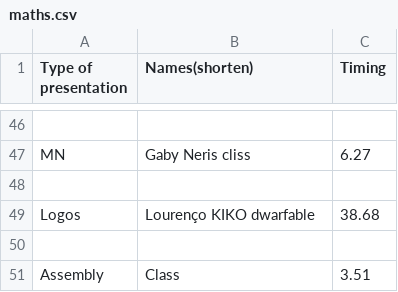
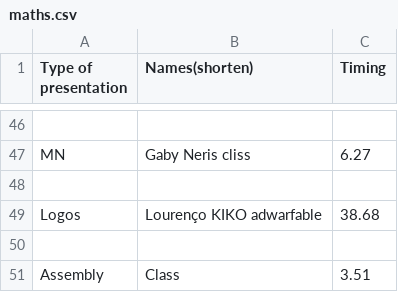
Before and after one commit to badonyt/Maths-Time, a CSV file: maths.csv, drawn as a sheet; only a part is shown, gaps mark what is left out.

Commit message:
Adwarfable update

```diff
--- a/maths.csv
+++ b/maths.csv
@@ -48,3 +48,3 @@ MN, Gaby Neris cliss, 6.27
 
-Logos, Lourenço KIKO dwarfable, 38.68
+Logos, Lourenço KIKO adwarfable, 38.68
 
```
